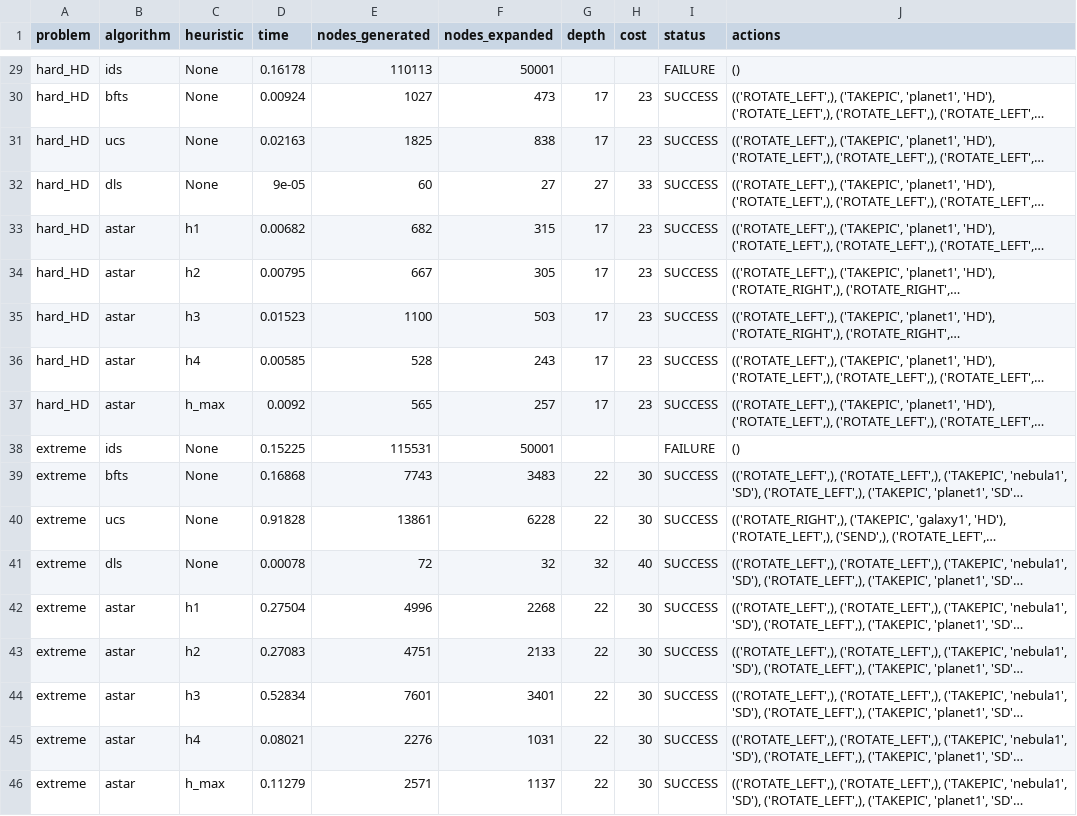
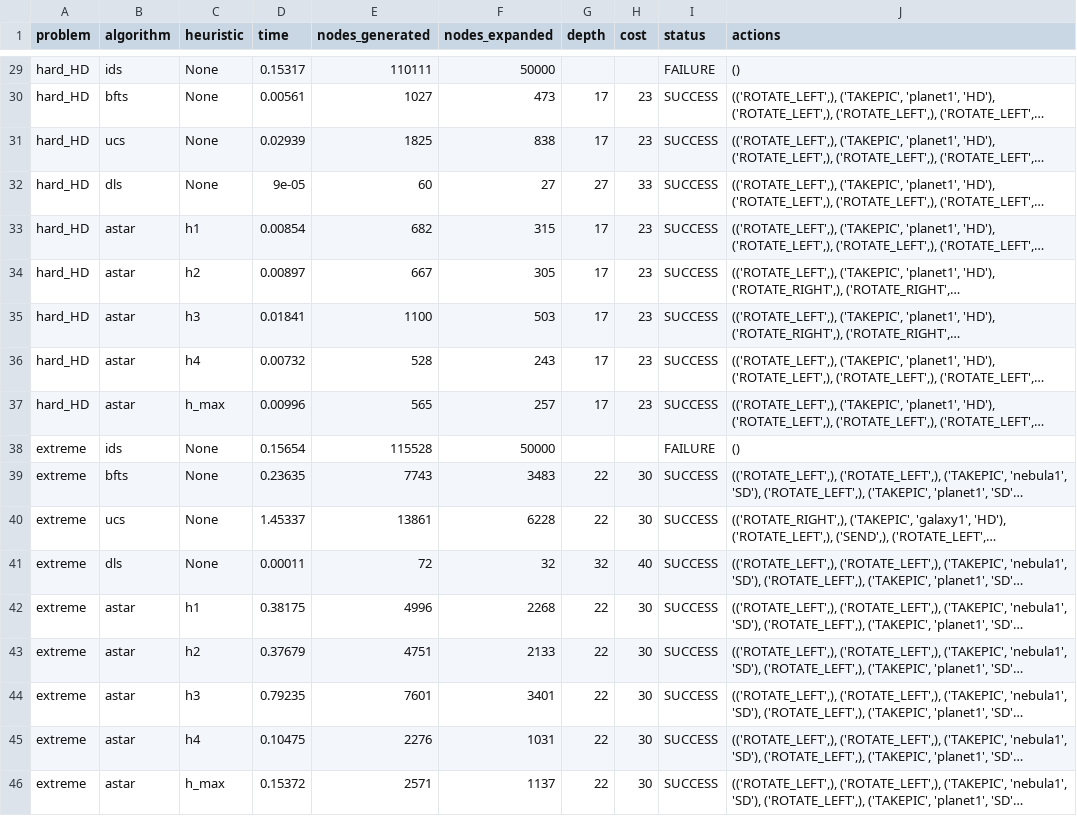
Before and after one commit to ffex/satellite-02-exam, a CSV file: results.csv, drawn as a sheet; only a part is shown, gaps mark what is left out; long unchanged cells end in …; the diff covers the shown part only; the diff names each change by its address in the sheet, - before the commit and + after, or states it on an @@ line.

```diff
--- a/results.csv
+++ b/results.csv
-D29 (time): 0.16178
+D29 (time): 0.15317
-E29 (nodes_generated): 110113
+E29 (nodes_generated): 110111
-F29 (nodes_expanded): 50001
+F29 (nodes_expanded): 50000
-D30 (time): 0.00924
+D30 (time): 0.00561
-D31 (time): 0.02163
+D31 (time): 0.02939
-D33 (time): 0.00682
+D33 (time): 0.00854
-D34 (time): 0.00795
+D34 (time): 0.00897
-D35 (time): 0.01523
+D35 (time): 0.01841
-D36 (time): 0.00585
+D36 (time): 0.00732
-D37 (time): 0.0092
+D37 (time): 0.00996
-D38 (time): 0.15225
+D38 (time): 0.15654
-E38 (nodes_generated): 115531
+E38 (nodes_generated): 115528
-F38 (nodes_expanded): 50001
+F38 (nodes_expanded): 50000
-D39 (time): 0.16868
+D39 (time): 0.23635
-D40 (time): 0.91828
+D40 (time): 1.45337
-D41 (time): 0.00078
+D41 (time): 0.00011
-D42 (time): 0.27504
+D42 (time): 0.38175
-D43 (time): 0.27083
+D43 (time): 0.37679
-D44 (time): 0.52834
+D44 (time): 0.79235
-D45 (time): 0.08021
+D45 (time): 0.10475
-D46 (time): 0.11279
+D46 (time): 0.15372
```
Also changed, not shown: 27 edited cells elsewhere in this file, 4 other files.
